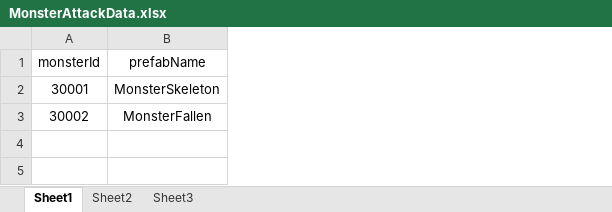
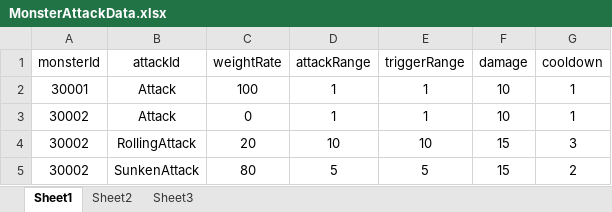
Before and after one commit to SBlake123/BasicFramework, an Excel workbook: 문서/Monster/MonsterAttackData.xlsx, sheet Sheet1, drawn as a sheet; values as stored, in another font and other column widths than the file's, no borders; removed rows and columns are numbered as before the commit, all else as after; the diff names each change by its address in the sheet, - before the commit and + after, or states it on an @@ line.

```diff
--- a/문서/Monster/MonsterAttackData.xlsx (sheet Sheet1)
+++ b/문서/Monster/MonsterAttackData.xlsx (sheet Sheet1)
-column B (prefabName), rows 2-3: MonsterSkeleton | MonsterFallen
+column B (attackId), rows 2-3: Attack | Attack
+column C (weightRate), rows 2-3: 100 | 0
+column D (attackRange), rows 2-3: 1 | 1
+column E (triggerRange), rows 2-3: 1 | 1
+column F (damage), rows 2-3: 10 | 10
+column G (cooldown), rows 2-3: 1 | 1
+row 4: 30002 | RollingAttack | 20 | 10 | 10 | 15 | 3
+row 5: 30002 | SunkenAttack | 80 | 5 | 5 | 15 | 2
```
Also changed, not shown: sheet Sheet2, 문서/Monster/MonsterData.xlsx, 문서/Monster/MonsterDropData.xlsx, 4 other files.
